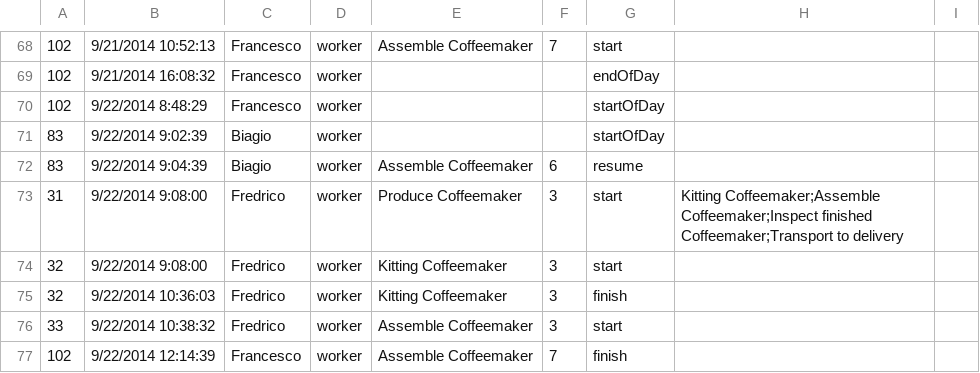
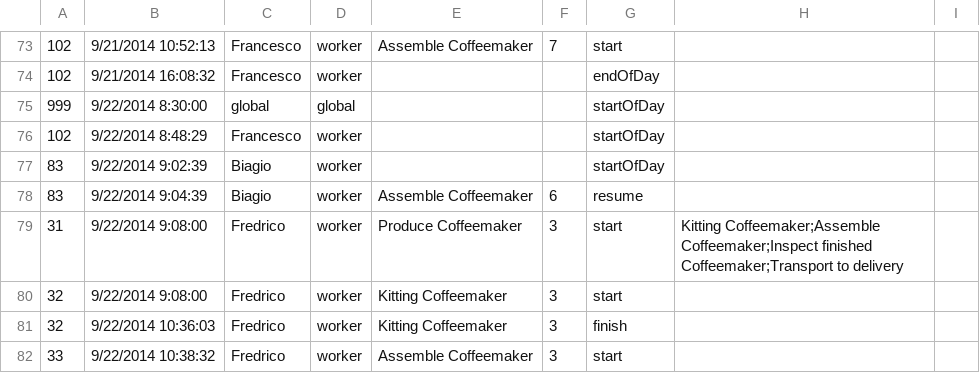
Before and after one commit to almende/demoapps, a CSV file: arumEventPlayer/events.csv, drawn as a sheet; only a part is shown, gaps mark what is left out; the shorter side is filled out with more unchanged rows; the diff covers the shown part only.

Commit message:
Missing globals

```diff
--- a/arumEventPlayer/events.csv
+++ b/arumEventPlayer/events.csv
@@ -69,2 +74,3 @@
 102,9/21/2014 16:08:32,Francesco,worker,,,endOfDay,,
+999,9/22/2014 8:30:00,global,global,,,startOfDay,,
 102,9/22/2014 8:48:29,Francesco,worker,,,startOfDay,,
```
Also changed, not shown: 25 added rows elsewhere in this file.
